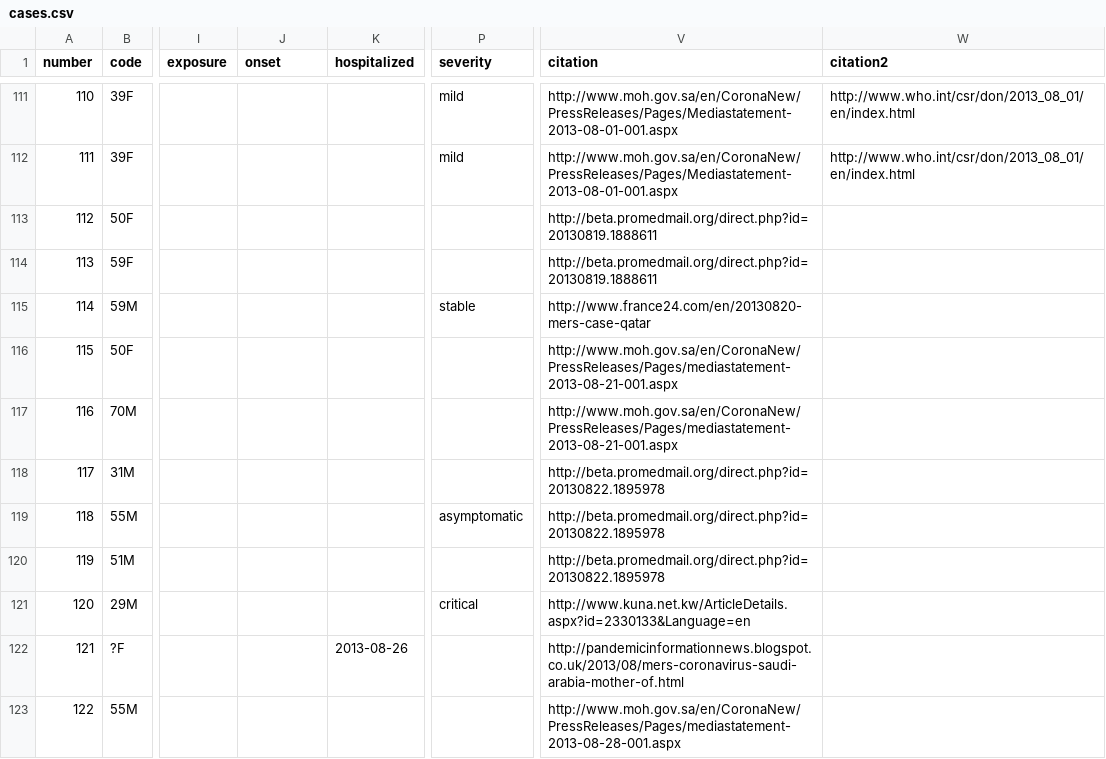
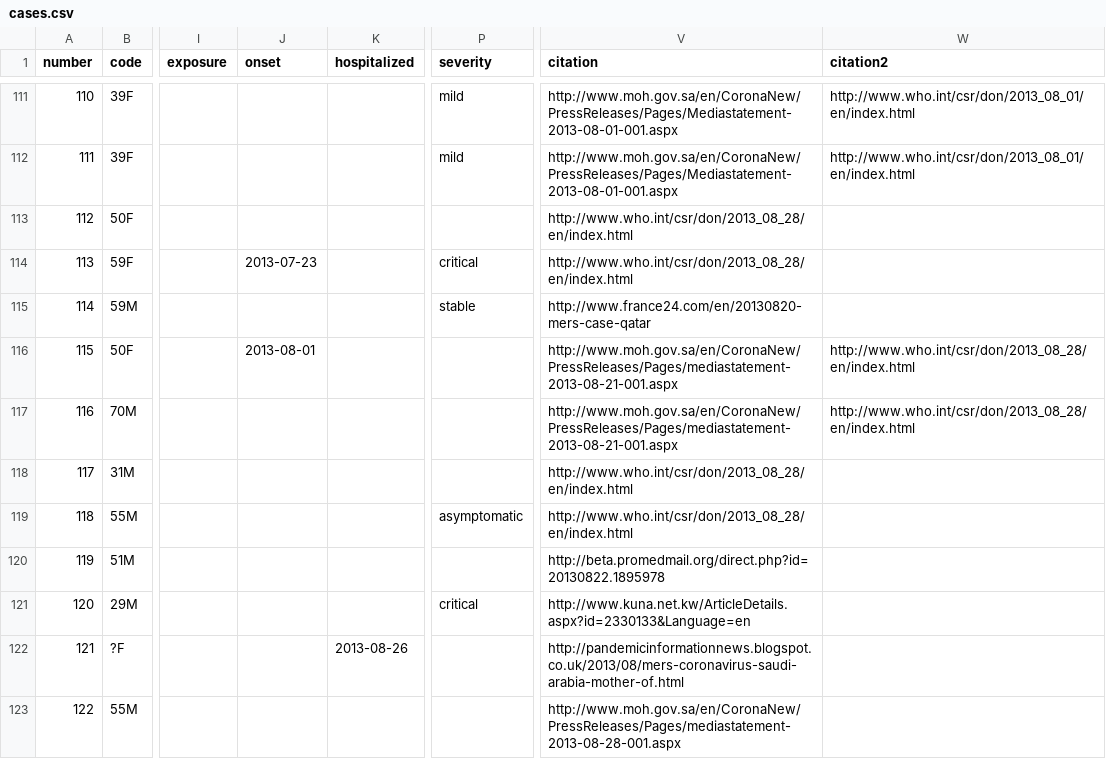
Before and after one commit to rambaut/MERS-Cases, a CSV file: data/cases.csv, drawn as a sheet; only a part is shown, gaps mark what is left out; the diff names each change by its address in the sheet, - before the commit and + after, or states it on an @@ line.

Commit message:
A couple of onset dates from a WHO report

```diff
--- a/data/cases.csv
+++ b/data/cases.csv
-V113:V114 (citation): http://beta.promedmail.org/direct.php?id=20130819.1888611
+V113:V114 (citation): http://www.who.int/csr/don/2013_08_28/en/index.html
-J114 (onset): (empty)
+J114 (onset): 2013-07-23
-P114 (severity): (empty)
+P114 (severity): critical
-J116 (onset): (empty)
+J116 (onset): 2013-08-01
-W116:W117 (citation2): (empty)
+W116:W117 (citation2): http://www.who.int/csr/don/2013_08_28/en/index.html
-V118:V119 (citation): http://beta.promedmail.org/direct.php?id=20130822.1895978
+V118:V119 (citation): http://www.who.int/csr/don/2013_08_28/en/index.html
```
